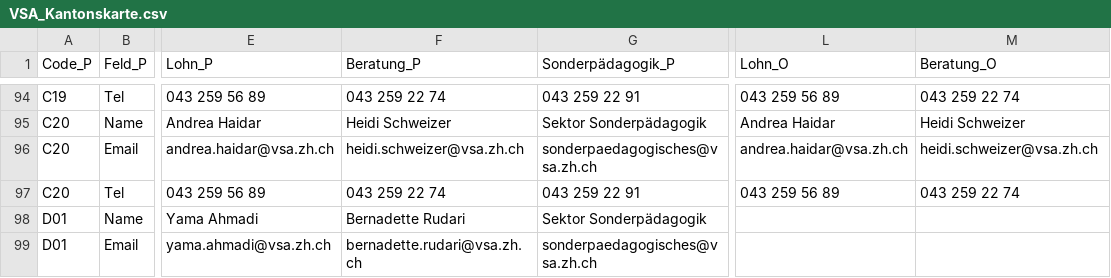
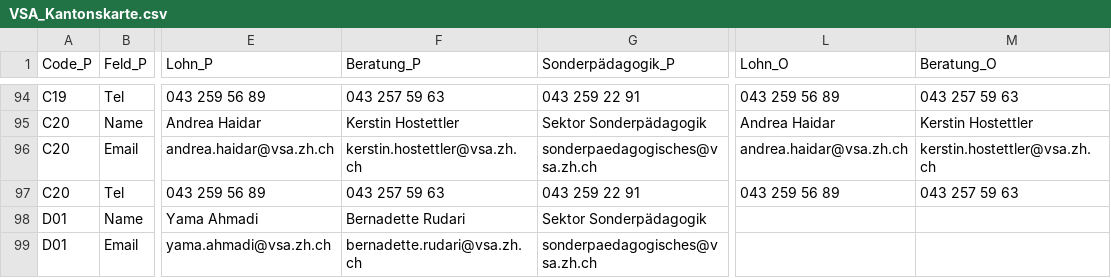
Before and after one commit to statistikZH/Visualisierung_VSAKarte, a CSV file: Data/VSA_Kantonskarte.csv, drawn as a sheet; only a part is shown, gaps mark what is left out; the diff covers the shown part only; the diff names each change by its address in the sheet, - before the commit and + after, or states it on an @@ line.

```diff
--- a/Data/VSA_Kantonskarte.csv
+++ b/Data/VSA_Kantonskarte.csv
-F94 (Beratung_P): 043 259 22 74
+F94 (Beratung_P): 043 257 59 63
-M94 (Beratung_O): 043 259 22 74
+M94 (Beratung_O): 043 257 59 63
-F95 (Beratung_P): Heidi Schweizer
+F95 (Beratung_P): Kerstin Hostettler
-M95 (Beratung_O): Heidi Schweizer
+M95 (Beratung_O): Kerstin Hostettler
-F96 (Beratung_P): heidi.schweizer@vsa.zh.ch
+F96 (Beratung_P): kerstin.hostettler@vsa.zh.ch
-M96 (Beratung_O): heidi.schweizer@vsa.zh.ch
+M96 (Beratung_O): kerstin.hostettler@vsa.zh.ch
-F97 (Beratung_P): 043 259 22 74
+F97 (Beratung_P): 043 257 59 63
-M97 (Beratung_O): 043 259 22 74
+M97 (Beratung_O): 043 257 59 63
```
Also changed, not shown: 64 edited cells elsewhere in this file.
